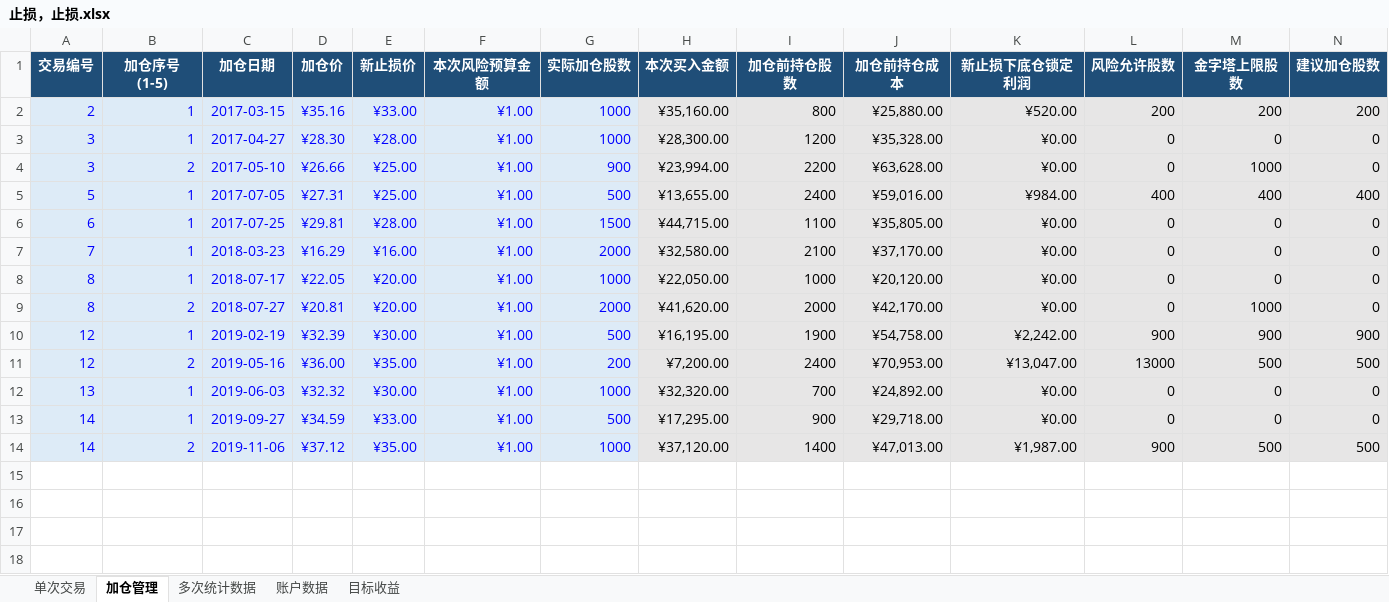
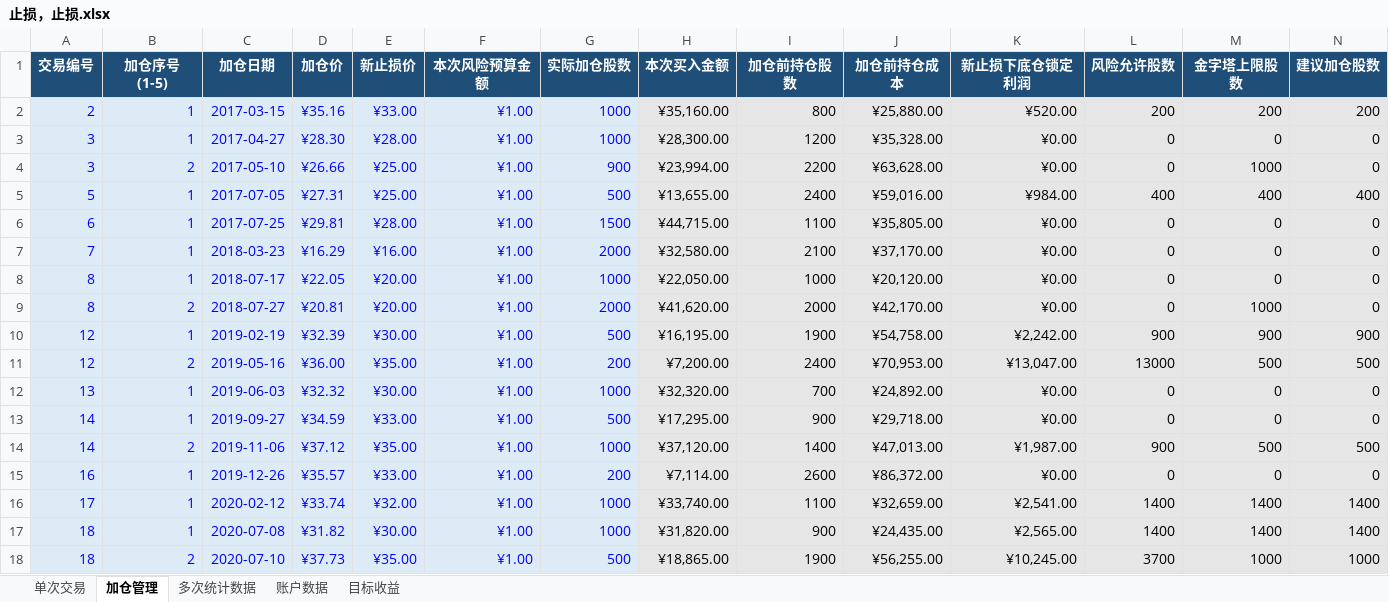
Before and after one commit to yooner/learn_socks, an Excel workbook: 止损，止损.xlsx, sheet 加仓管理, drawn as a sheet; only a part is shown; values as stored, in another font and other column widths than the file's, no borders; conditional formats and table styles not drawn; rows hold the shown columns only; the diff names each change by its address in the sheet, - before the commit and + after, or states it on an @@ line.

```diff
--- a/止损，止损.xlsx (sheet 加仓管理)
+++ b/止损，止损.xlsx (sheet 加仓管理)
+row 15: 16 | 1 | 2019-12-26 | ¥35.57 | ¥33.00 | ¥1.00 | 200 | ¥7,114.00 | 2600 | ¥86,372.00 | ¥0.00 | 0 | 0 | 0
+row 16: 17 | 1 | 2020-02-12 | ¥33.74 | ¥32.00 | ¥1.00 | 1000 | ¥33,740.00 | 1100 | ¥32,659.00 | ¥2,541.00 | 1400 | 1400 | 1400
+row 17: 18 | 1 | 2020-07-08 | ¥31.82 | ¥30.00 | ¥1.00 | 1000 | ¥31,820.00 | 900 | ¥24,435.00 | ¥2,565.00 | 1400 | 1400 | 1400
+row 18: 18 | 2 | 2020-07-10 | ¥37.73 | ¥35.00 | ¥1.00 | 500 | ¥18,865.00 | 1900 | ¥56,255.00 | ¥10,245.00 | 3700 | 1000 | 1000
```
Also changed, not shown: sheet 单次交易, sheet 账户数据, sheet 多次统计数据, sheet 目标收益.
